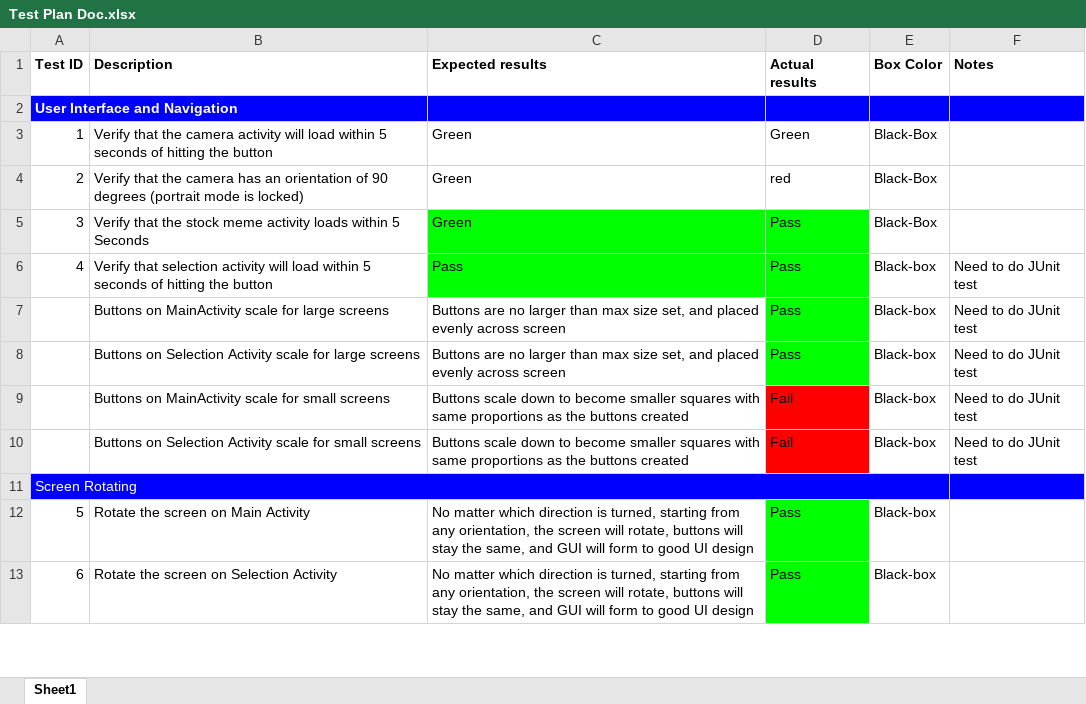
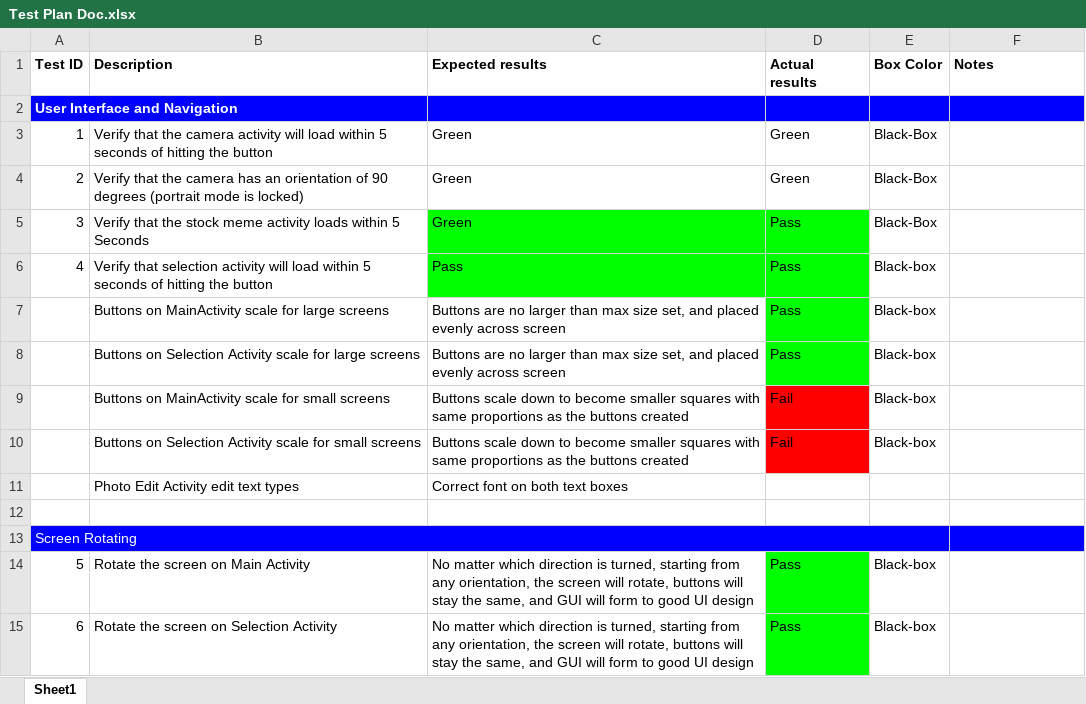
Before and after one commit to njb26/3093_Software_Engineering_2013, an Excel workbook: docs/Test Plan Doc.xlsx, sheet Sheet1, drawn as a sheet; only a part is shown; values as stored, in another font and other column widths than the file's, no borders; conditional formats not drawn; the diff covers the shown part only; the diff names each change by its address in the sheet, - before the commit and + after, or states it on an @@ line.

```diff
--- a/docs/Test Plan Doc.xlsx (sheet Sheet1)
+++ b/docs/Test Plan Doc.xlsx (sheet Sheet1)
-D4 (Actual results): red
+D4 (Actual results): Green
-F6:F10 (Notes): Need to do JUnit test
+F6:F10 (Notes): (empty)
+row 11:  | Photo Edit Activity edit text types | Correct font on both text boxes
+row 12: (empty)
```
Also changed, not shown: 4 added rows, 13 edited cells and cell formats elsewhere in this sheet, 7 other files.
